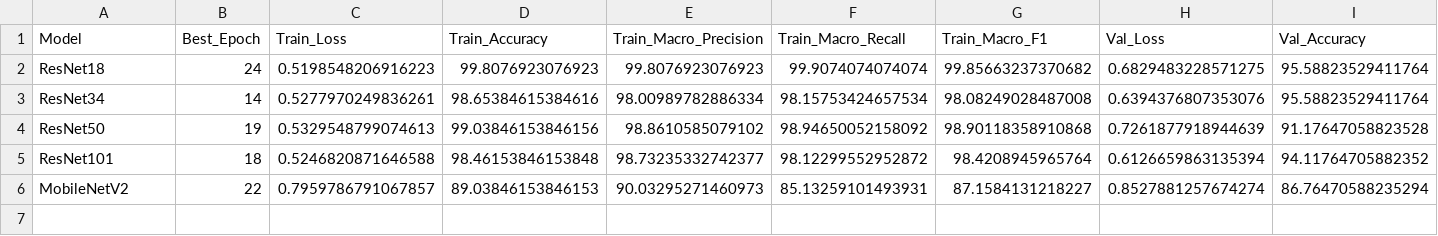
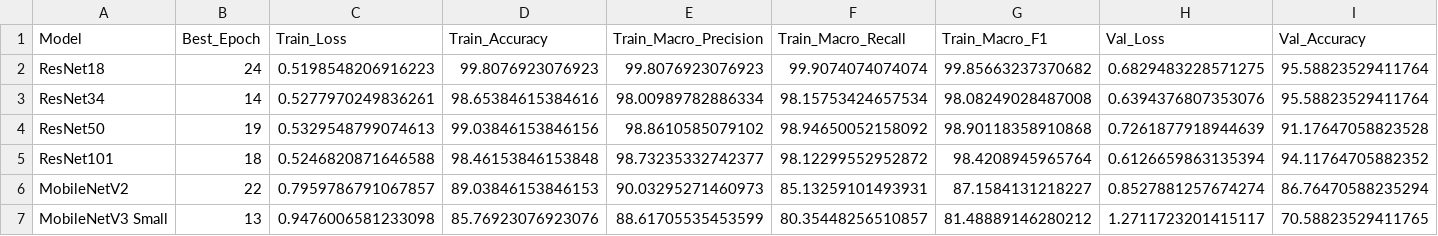
Before and after one commit to Juan-Antonio-24/ckplus-facial-expression-benchmark, a CSV file: results/train_val_results.csv, drawn as a sheet; only a part is shown; rows hold the shown columns only; the diff names each change by its address in the sheet, - before the commit and + after, or states it on an @@ line.

Commit message:
feat: train MobileNetV3 Small and add endpoint

```diff
--- a/results/train_val_results.csv
+++ b/results/train_val_results.csv
+row 7: MobileNetV3 Small | 13 | 0.9476006581233098 | 85.76923076923076 | 88.61705535453599 | 80.35448256510857 | 81.48889146280212 | 1.2711723201415117 | 70.58823529411765
```
Also changed, not shown: results/benchmark_results.csv, 5 other files.
